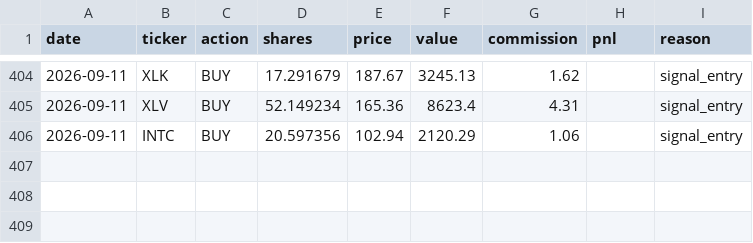
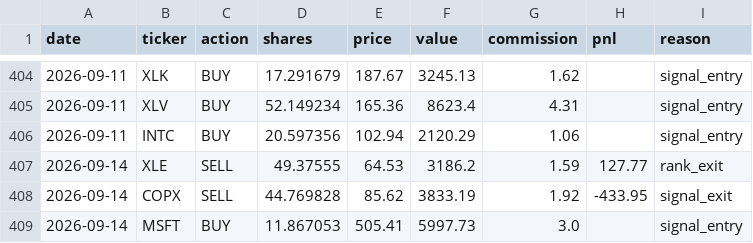
Before and after one commit to camerongreatrex/claude-code-trading-model, a CSV file: data/v1/paper_trading/trades.csv, drawn as a sheet; only a part is shown, gaps mark what is left out.

```diff
--- a/data/v1/paper_trading/trades.csv
+++ b/data/v1/paper_trading/trades.csv
@@ -406 +406,4 @@ date,ticker,action,shares,price,value,commission,pnl,reason
 2026-09-11,INTC,BUY,20.597356,102.94,2120.29,1.06,,signal_entry
+2026-09-14,XLE,SELL,49.37555,64.53,3186.2,1.59,127.77,rank_exit
+2026-09-14,COPX,SELL,44.769828,85.62,3833.19,1.92,-433.95,signal_exit
+2026-09-14,MSFT,BUY,11.867053,505.41,5997.73,3.0,,signal_entry
```
Also changed, not shown: data/v1/paper_trading/history.csv, data/v1/paper_trading_v4nf_3mo/history.csv, 3 other files.
